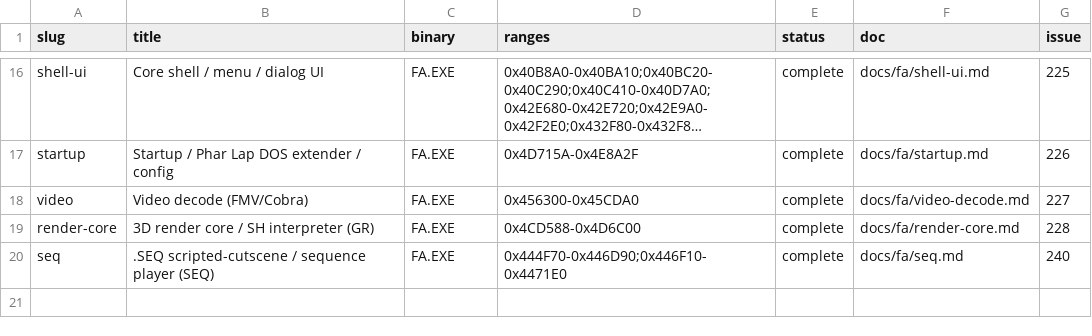
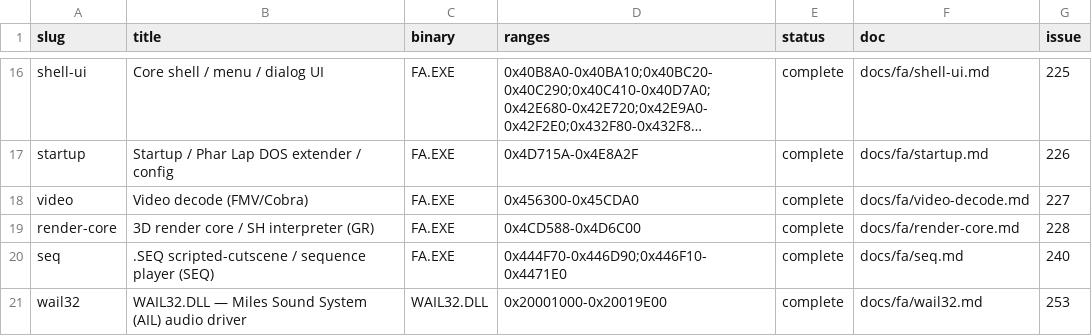
Before and after one commit to jomkz/fighters-codex, a CSV file: db/subsystems.csv, drawn as a sheet; only a part is shown, gaps mark what is left out; long unchanged cells end in ….

Commit message:
re(overlay): WAIL32.DLL — Miles Sound System (AIL), boundary-documented (#253)
WAIL32.DLL is the Miles Sound System (Audio Interface Library) — licensed
third-party middleware, not FA-authored code. Documented at the boundary (like
the MS redistributables): the 130 public AIL_* exports are named from the PE
export table; the 373 internal functions (Miles mixer/XMIDI + statically-linked
CRT) and 577 referenced data globals are waived as third-party, not reversed.

First overlay through the #252 per-binary pipeline (import_targets -> apply_symbols
-> export_inventory, all WAIL32.DLL-scoped): db/inventory/WAIL32.DLL/, subsystems
row (binary=WAIL32.DLL), db/symbols/wail32.csv, docs/fa/wail32.md + theme-aware
SVG documenting the FA.EXE(#220)<->AIL boundary. reconstruction.md now carries a
per-binary WAIL32.DLL section. check_status/self-test/mkdocs strict green.

```diff
--- a/db/subsystems.csv
+++ b/db/subsystems.csv
@@ -20 +20,2 @@ render-core,3D render core / SH interpreter (GR),FA.EXE,0x4CD588-0x4D6C00,comple
 seq,.SEQ scripted-cutscene / sequence player (SEQ),FA.EXE,0x444F70-0x446D90;0x446F10-0x4471E0,complete,docs/fa/seq.md,240
+wail32,WAIL32.DLL — Miles Sound System (AIL) audio driver,WAIL32.DLL,0x20001000-0x20019E00,complete,docs/fa/wail32.md,253
```
Also changed, not shown: 10 other files.
